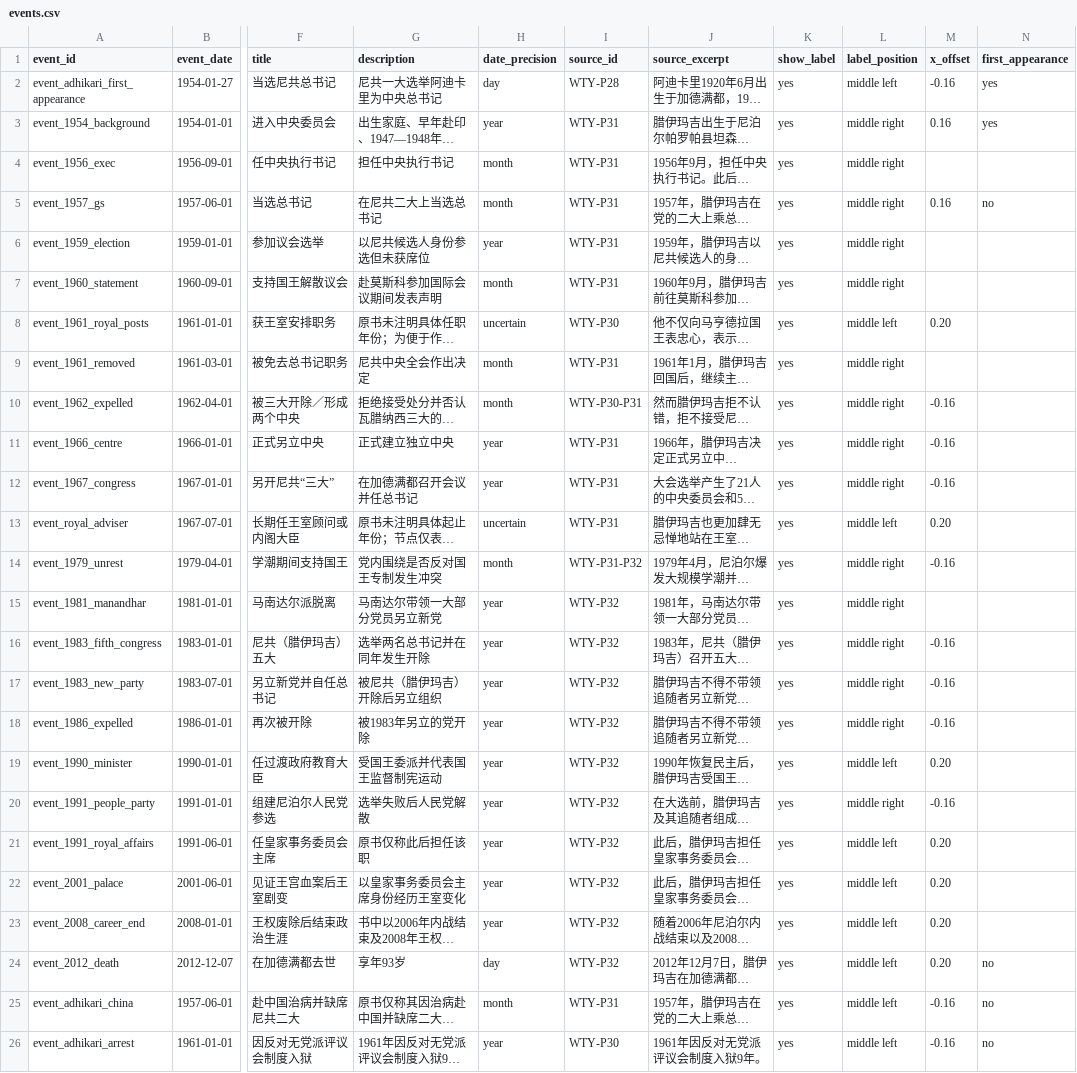
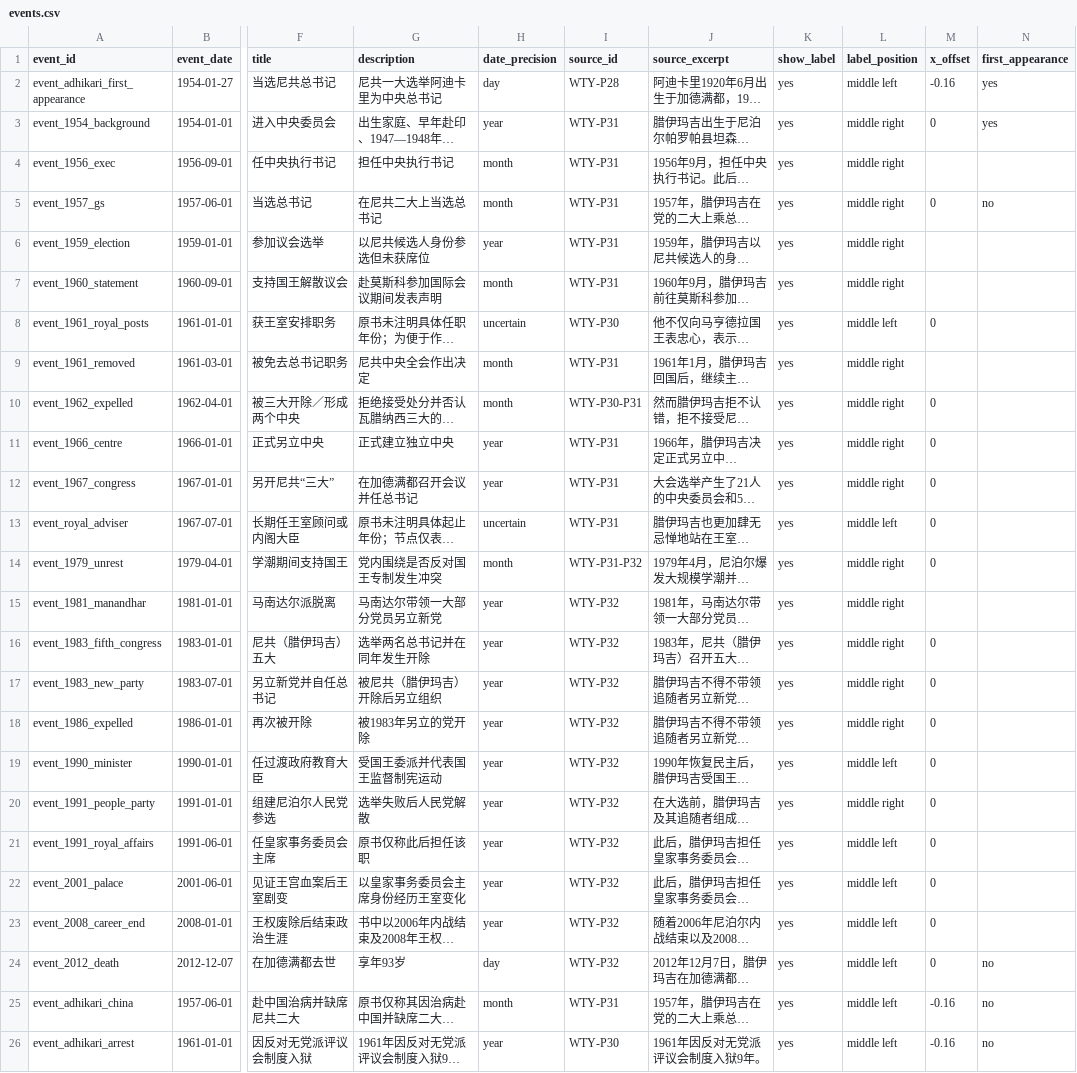
Before and after one commit to hyhml/Nepal-History-Network, a CSV file: examples/raimajhi-life/events.csv, drawn as a sheet; only a part is shown, gaps mark what is left out; long unchanged cells end in …; the diff names each change by its address in the sheet, - before the commit and + after, or states it on an @@ line.

```diff
--- a/examples/raimajhi-life/events.csv
+++ b/examples/raimajhi-life/events.csv
-M3 (x_offset): 0.16
+M3 (x_offset): 0
-M5 (x_offset): 0.16
+M5 (x_offset): 0
-M8 (x_offset): 0.20
+M8 (x_offset): 0
-M10:M12 (x_offset): -0.16
+M10:M12 (x_offset): 0
-M13 (x_offset): 0.20
+M13 (x_offset): 0
-M14 (x_offset): -0.16
+M14 (x_offset): 0
-M16:M18 (x_offset): -0.16
+M16:M18 (x_offset): 0
-M19 (x_offset): 0.20
+M19 (x_offset): 0
-M20 (x_offset): -0.16
+M20 (x_offset): 0
-M21:M24 (x_offset): 0.20
+M21:M24 (x_offset): 0
```
Also changed, not shown: examples/raimajhi-life/tenures.csv, 7 other files.
